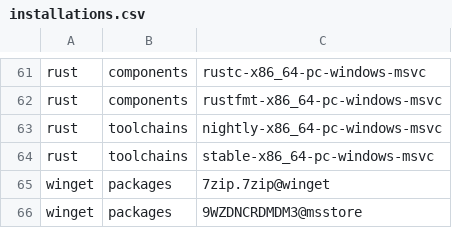
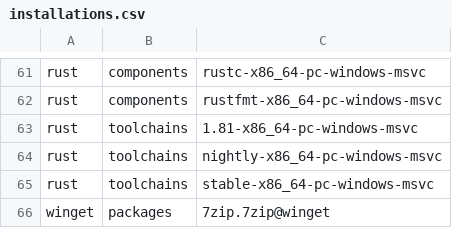
Before and after one commit to lancra/dotfiles, a CSV file: .local/share/machine/keyblade/software/installations.csv, drawn as a sheet; only a part is shown, gaps mark what is left out; the shorter side is filled out with more unchanged rows; the diff names each change by its address in the sheet, - before the commit and + after, or states it on an @@ line.

Commit message:
rust: install msvc 1.81 toolchain
This is required to compile the wasmer repository, which is used as a
template for organizing a clap command line application.

```diff
--- a/.local/share/machine/keyblade/software/installations.csv
+++ b/.local/share/machine/keyblade/software/installations.csv
+row 63: rust | toolchains | 1.81-x86_64-pc-windows-msvc
```
Also changed, not shown: 1 other file.
